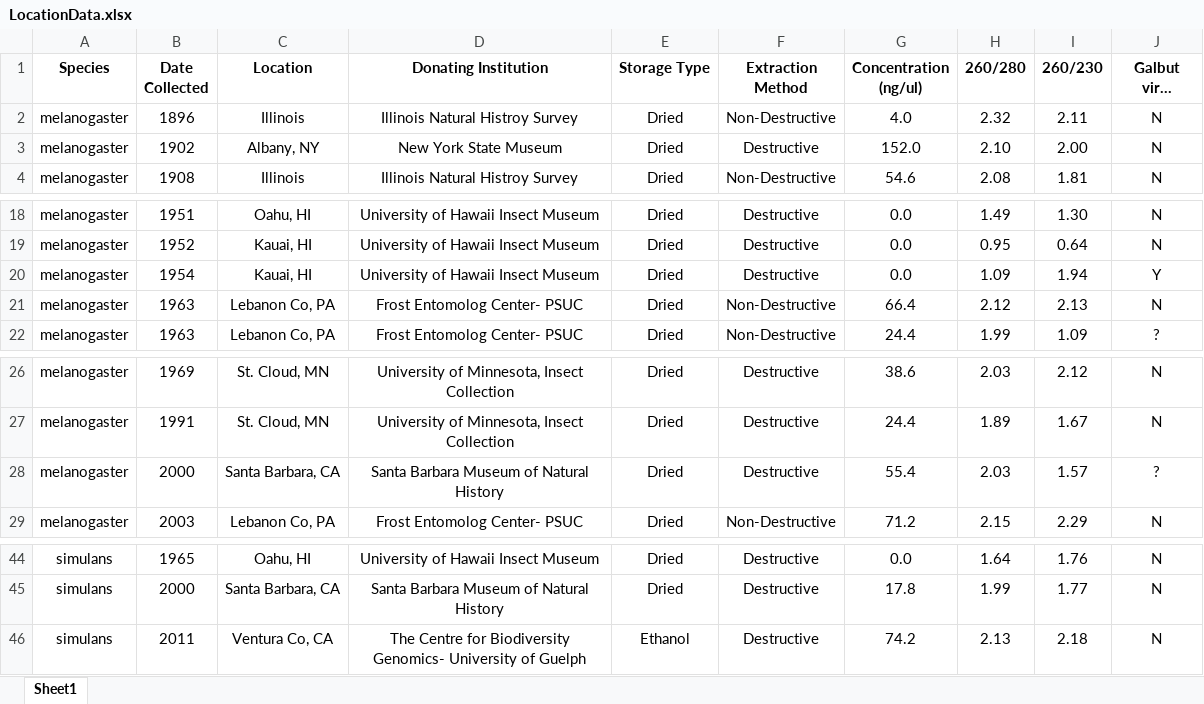
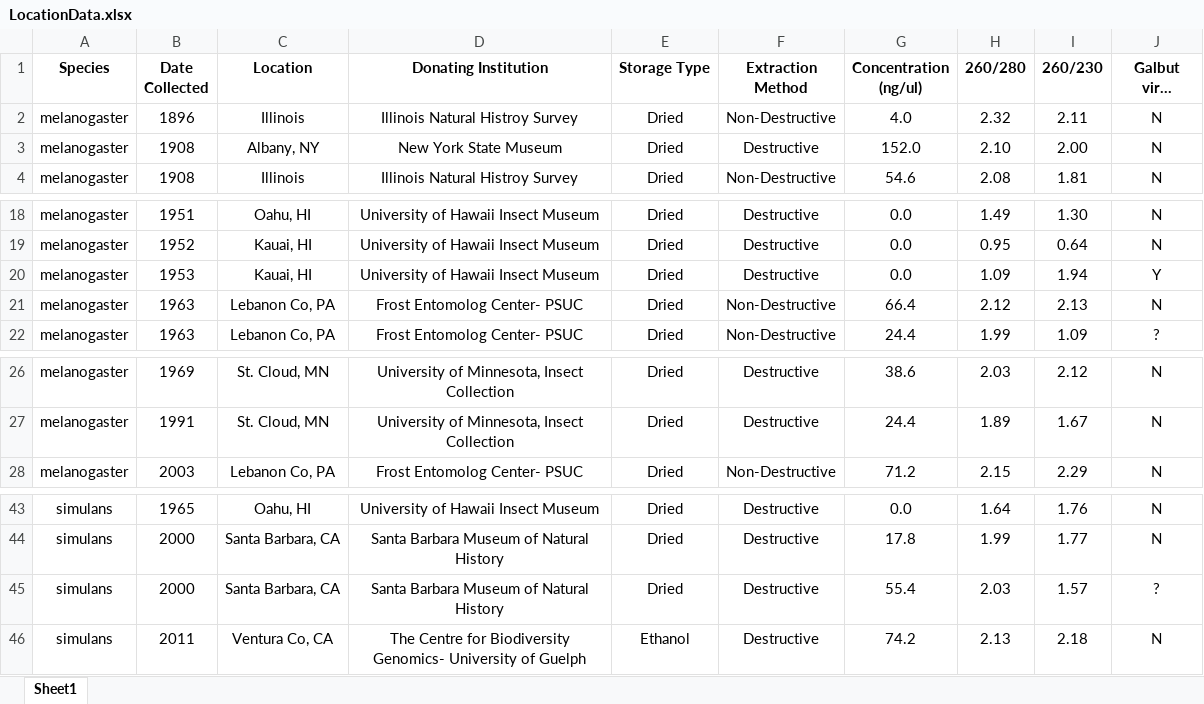
Before and after one commit to LKeene/Old_Collections_Figures, an Excel workbook: metadata/LocationData.xlsx, sheet Sheet1, drawn as a sheet; only a part is shown, gaps mark what is left out; long unchanged cells end in …; values as stored, in another font and other column widths than the file's, no borders; removed rows and columns are numbered as before the commit, all else as after; the diff names each change by its address in the sheet, - before the commit and + after, or states it on an @@ line.

Commit message:
metadata update

```diff
--- a/metadata/LocationData.xlsx (sheet Sheet1)
+++ b/metadata/LocationData.xlsx (sheet Sheet1)
-B3 (Date Collected): 1902
+B3 (Date Collected): 1908
-B20 (Date Collected): 1954
+B20 (Date Collected): 1953
-row 28: melanogaster | 2000 | Santa Barbara, CA | Santa Barbara Museum of Natural History | Dried | Destructive | 55.4 | 2.03 | 1.57 | ?
+row 45: simulans | 2000 | Santa Barbara, CA | Santa Barbara Museum of Natural History | Dried | Destructive | 55.4 | 2.03 | 1.57 | ?
```
Also changed, not shown: 7 other files.
